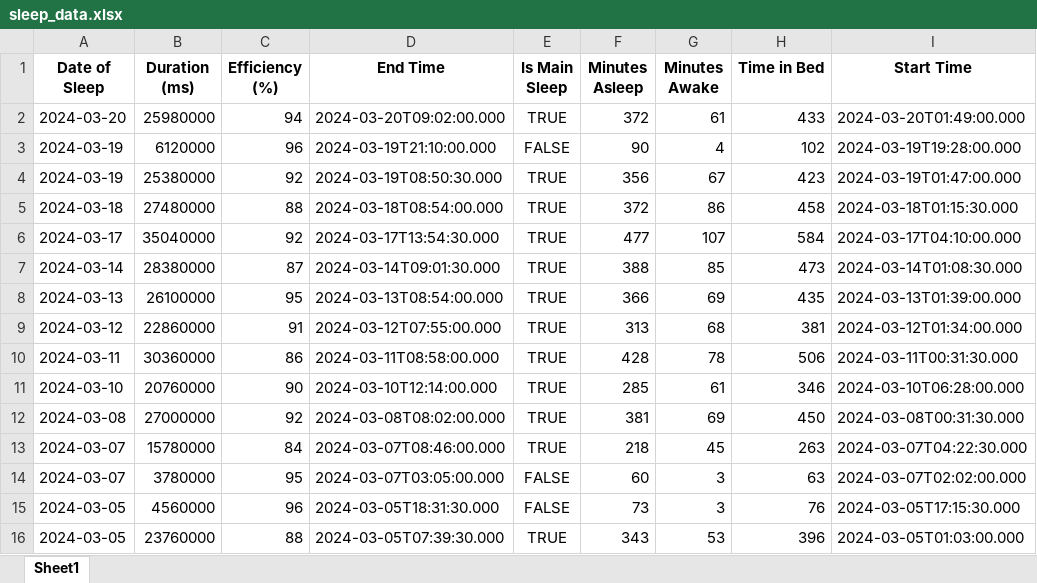
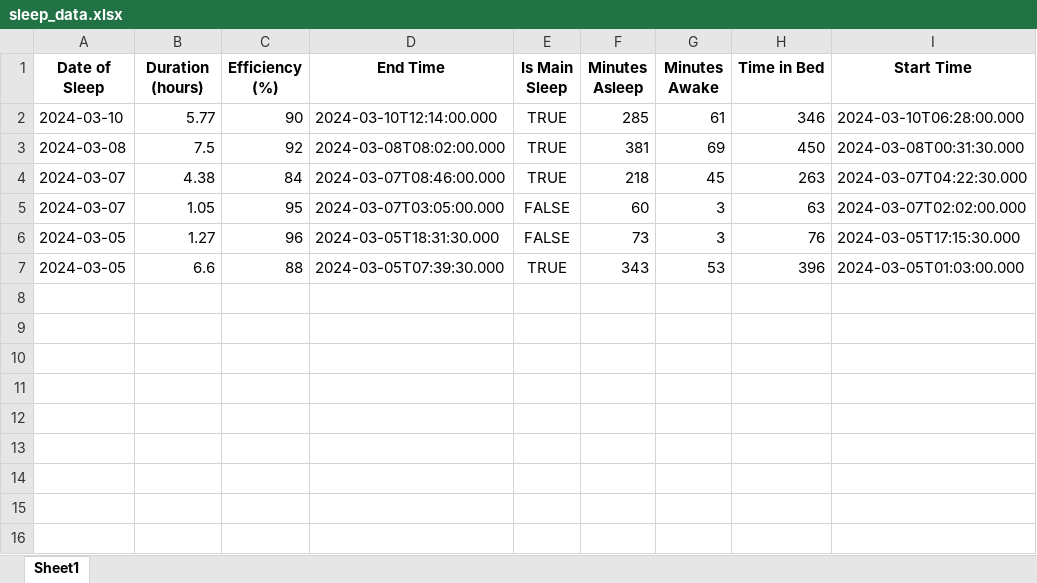
Before and after one commit to myko98/fitbittracker, an Excel workbook: sleep_data.xlsx, sheet Sheet1, drawn as a sheet; values as stored, in another font and other column widths than the file's, no borders; removed rows and columns are numbered as before the commit, all else as after; the diff names each change by its address in the sheet, - before the commit and + after, or states it on an @@ line.

```diff
--- a/sleep_data.xlsx (sheet Sheet1)
+++ b/sleep_data.xlsx (sheet Sheet1)
-B1: Duration (ms)
+B1: Duration (hours)
-row 2: 2024-03-20 | 25980000 | 94 | 2024-03-20T09:02:00.000 | TRUE | 372 | 61 | 433 | 2024-03-20T01:49:00.000
-row 3: 2024-03-19 | 6120000 | 96 | 2024-03-19T21:10:00.000 | FALSE | 90 | 4 | 102 | 2024-03-19T19:28:00.000
-row 4: 2024-03-19 | 25380000 | 92 | 2024-03-19T08:50:30.000 | TRUE | 356 | 67 | 423 | 2024-03-19T01:47:00.000
-row 5: 2024-03-18 | 27480000 | 88 | 2024-03-18T08:54:00.000 | TRUE | 372 | 86 | 458 | 2024-03-18T01:15:30.000
-row 6: 2024-03-17 | 35040000 | 92 | 2024-03-17T13:54:30.000 | TRUE | 477 | 107 | 584 | 2024-03-17T04:10:00.000
-row 7: 2024-03-14 | 28380000 | 87 | 2024-03-14T09:01:30.000 | TRUE | 388 | 85 | 473 | 2024-03-14T01:08:30.000
-row 8: 2024-03-13 | 26100000 | 95 | 2024-03-13T08:54:00.000 | TRUE | 366 | 69 | 435 | 2024-03-13T01:39:00.000
-row 9: 2024-03-12 | 22860000 | 91 | 2024-03-12T07:55:00.000 | TRUE | 313 | 68 | 381 | 2024-03-12T01:34:00.000
-row 10: 2024-03-11 | 30360000 | 86 | 2024-03-11T08:58:00.000 | TRUE | 428 | 78 | 506 | 2024-03-11T00:31:30.000
-B2 (Duration (hours)): 20760000
+B2 (Duration (hours)): 5.77
-B3 (Duration (hours)): 27000000
+B3 (Duration (hours)): 7.5
-B4 (Duration (hours)): 15780000
+B4 (Duration (hours)): 4.38
-B5 (Duration (hours)): 3780000
+B5 (Duration (hours)): 1.05
-B6 (Duration (hours)): 4560000
+B6 (Duration (hours)): 1.27
-B7 (Duration (hours)): 23760000
+B7 (Duration (hours)): 6.6
```
Also changed, not shown: 6 other files.
